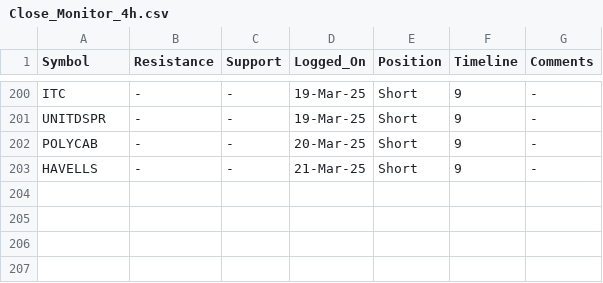
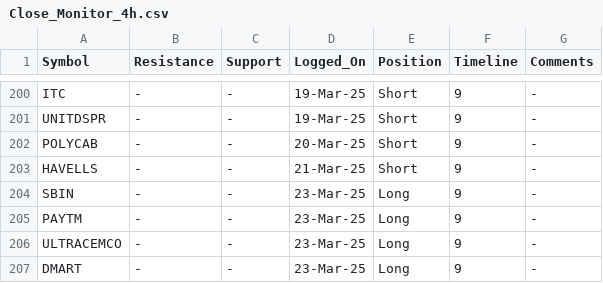
Before and after one commit to vishaln90/public_rep, a CSV file: Close_Monitor_4h.csv, drawn as a sheet; only a part is shown, gaps mark what is left out.

Commit message:
Update Close_Monitor_4h.csv

```diff
--- a/Close_Monitor_4h.csv
+++ b/Close_Monitor_4h.csv
@@ -203 +203,5 @@ POLYCAB,-,-,20-Mar-25,Short,9,-
 HAVELLS,-,-,21-Mar-25,Short,9,-
+SBIN,-,-,23-Mar-25,Long,9,-
+PAYTM,-,-,23-Mar-25,Long,9,-
+ULTRACEMCO,-,-,23-Mar-25,Long,9,-
+DMART,-,-,23-Mar-25,Long,9,-
```
